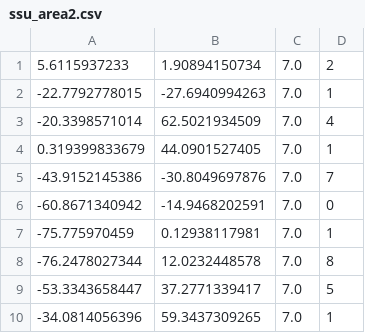
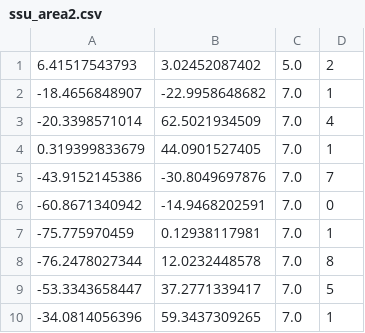
Before and after one commit to 7cmdehdrb/ACCA, a CSV file: path_planner/saved_path/ssu_area2.csv, drawn as a sheet; removed rows and columns are numbered as before the commit, all else as after; the diff names each change by its address in the sheet, - before the commit and + after, or states it on an @@ line.

```diff
--- a/path_planner/saved_path/ssu_area2.csv
+++ b/path_planner/saved_path/ssu_area2.csv
-row 1: 5.6115937233 | 1.90894150734 | 7.0 | 2
-row 2: -22.7792778015 | -27.6940994263 | 7.0 | 1
+row 1: 6.41517543793 | 3.02452087402 | 5.0 | 2
+row 2: -18.4656848907 | -22.9958648682 | 7.0 | 1
```
Also changed, not shown: 5 other files.
